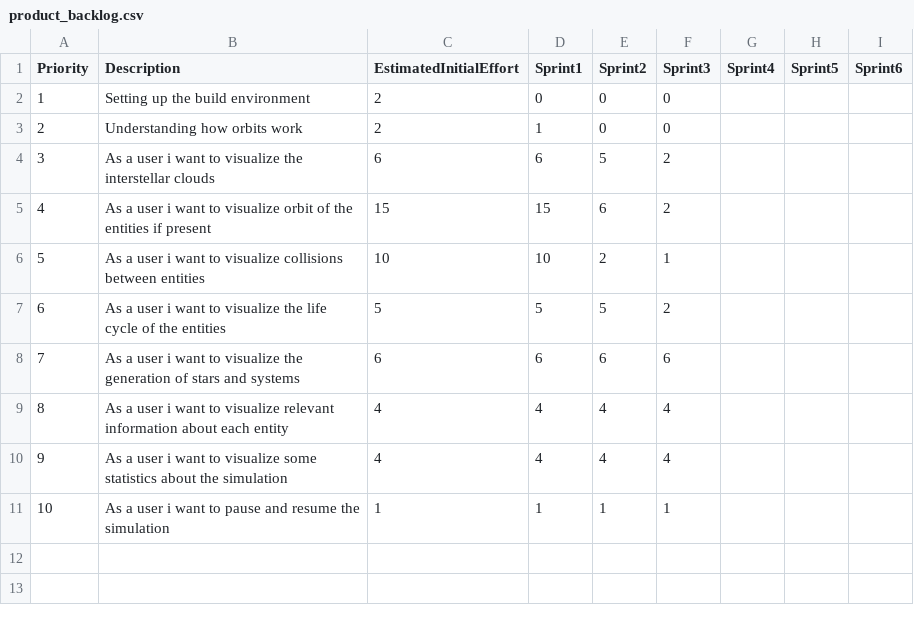
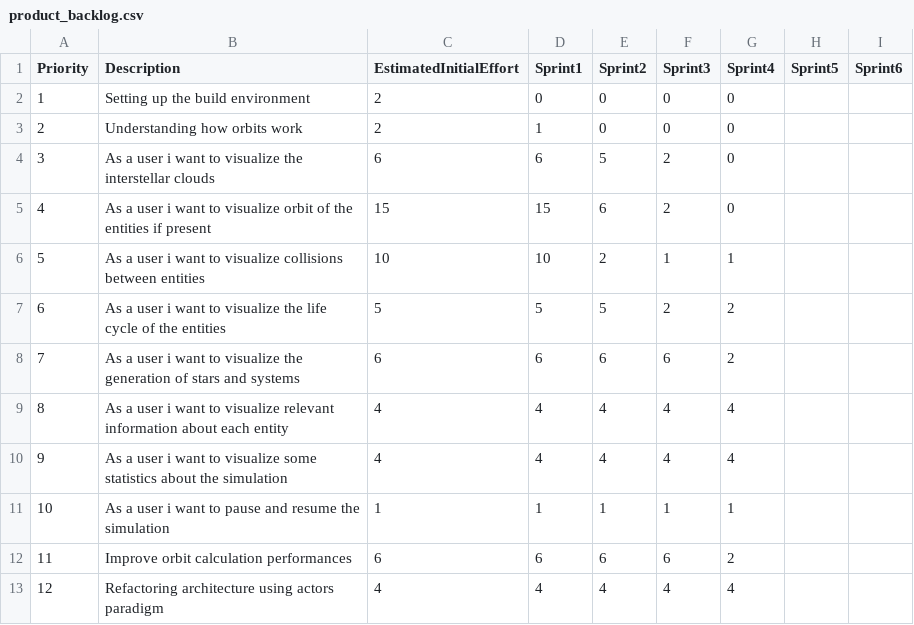
Before and after one commit to FilippoVissani/PPS-22-galaxy-sim, a CSV file: process/product_backlog.csv, drawn as a sheet.

Commit message:
Update product_backlog.csv

```diff
--- a/process/product_backlog.csv
+++ b/process/product_backlog.csv
@@ -1,11 +1,13 @@
 Priority,Description,EstimatedInitialEffort,Sprint1,Sprint2,Sprint3,Sprint4,Sprint5,Sprint6
-1,Setting up the build environment,2,0,0,0,,,
-2,Understanding how orbits work,2,1,0,0,,,
-3,As a user i want to visualize the interstellar clouds,6,6,5,2,,,
-4,As a user i want to visualize orbit of the entities if present,15,15,6,2,,,
-5,As a user i want to visualize collisions between entities,10,10,2,1,,,
-6,As a user i want to visualize the life cycle of the entities,5,5,5,2,,,
-7,As a user i want to visualize the generation of stars and systems,6,6,6,6,,,
-8,As a user i want to visualize relevant information about each entity,4,4,4,4,,,
-9,As a user i want to visualize some statistics about the simulation,4,4,4,4,,,
-10,As a user i want to pause and resume the simulation,1,1,1,1,,,
+1,Setting up the build environment,2,0,0,0,0,,
+2,Understanding how orbits work,2,1,0,0,0,,
+3,As a user i want to visualize the interstellar clouds,6,6,5,2,0,,
+4,As a user i want to visualize orbit of the entities if present,15,15,6,2,0,,
+5,As a user i want to visualize collisions between entities,10,10,2,1,1,,
+6,As a user i want to visualize the life cycle of the entities,5,5,5,2,2,,
+7,As a user i want to visualize the generation of stars and systems,6,6,6,6,2,,
+8,As a user i want to visualize relevant information about each entity,4,4,4,4,4,,
+9,As a user i want to visualize some statistics about the simulation,4,4,4,4,4,,
+10,As a user i want to pause and resume the simulation,1,1,1,1,1,,
+11,Improve orbit calculation performances,6,6,6,6,2,,
+12,Refactoring architecture using actors paradigm,4,4,4,4,4,,
```
